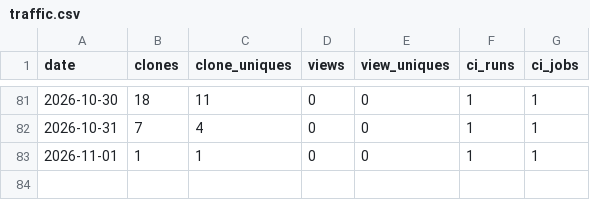
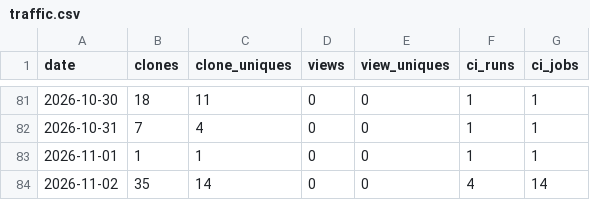
Before and after one commit to syncytium2/murderboard, a CSV file: traffic.csv, drawn as a sheet; only a part is shown, gaps mark what is left out.

```diff
--- a/traffic.csv
+++ b/traffic.csv
@@ -83 +83,2 @@ date,clones,clone_uniques,views,view_uniques,ci_runs,ci_jobs
 2026-11-01,1,1,0,0,1,1
+2026-11-02,35,14,0,0,4,14
```
